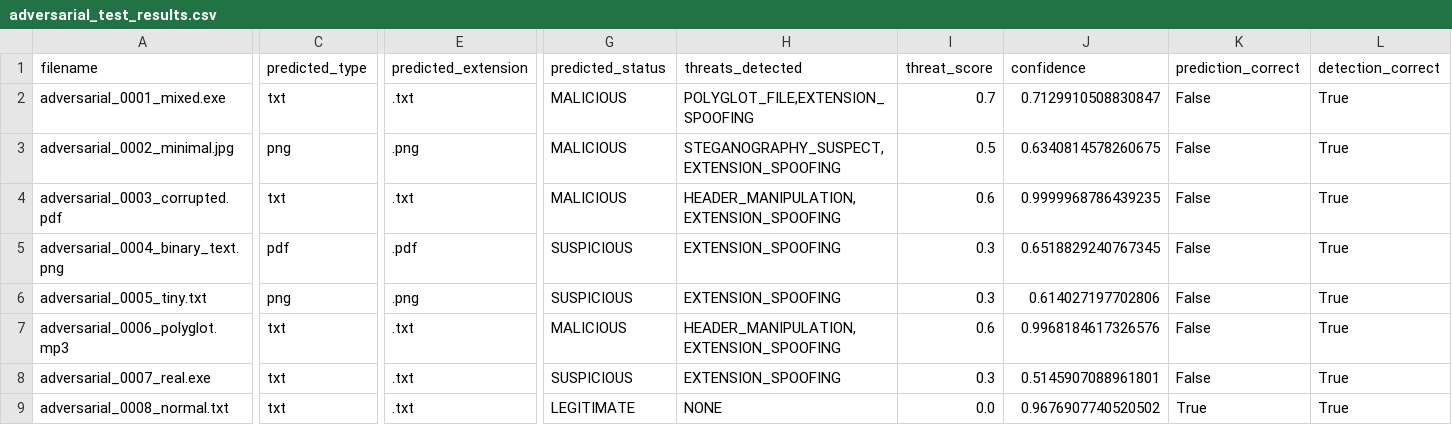
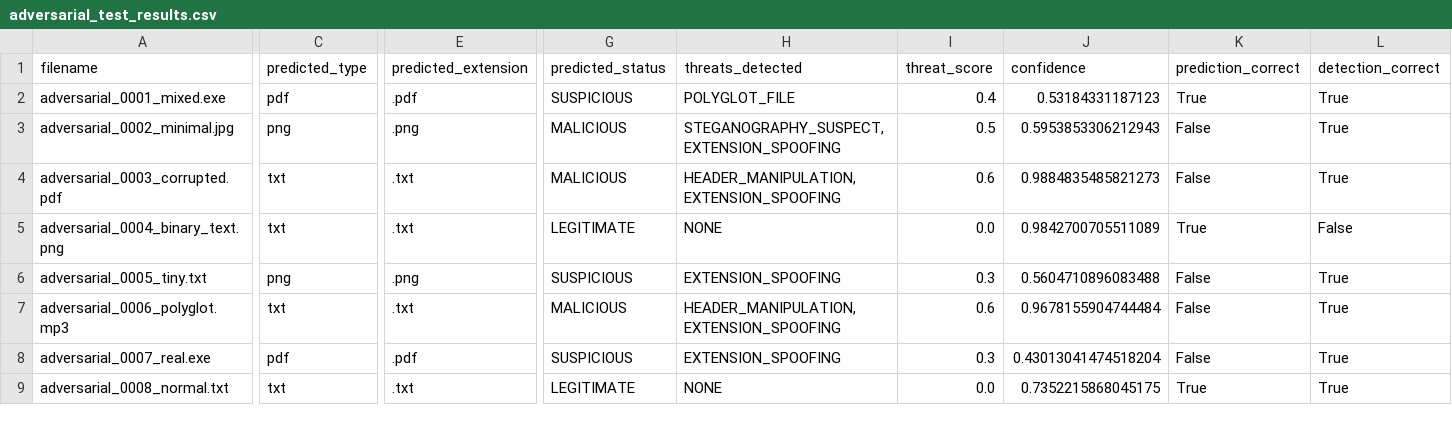
Before and after one commit to P7XCKD/mlproject, a CSV file: reports/adversarial_test_results/adversarial_test_results.csv, drawn as a sheet; only a part is shown, gaps mark what is left out; the diff covers the shown part only; the diff names each change by its address in the sheet, - before the commit and + after, or states it on an @@ line.

```diff
--- a/reports/adversarial_test_results/adversarial_test_results.csv
+++ b/reports/adversarial_test_results/adversarial_test_results.csv
-C2 (predicted_type): txt
+C2 (predicted_type): pdf
-E2 (predicted_extension): .txt
+E2 (predicted_extension): .pdf
-G2 (predicted_status): MALICIOUS
+G2 (predicted_status): SUSPICIOUS
-H2 (threats_detected): POLYGLOT_FILE,EXTENSION_SPOOFING
+H2 (threats_detected): POLYGLOT_FILE
-I2 (threat_score): 0.7
+I2 (threat_score): 0.4
-J2 (confidence): 0.7129910508830847
+J2 (confidence): 0.53184331187123
-K2 (prediction_correct): False
+K2 (prediction_correct): True
-J3 (confidence): 0.6340814578260675
+J3 (confidence): 0.5953853306212943
-J4 (confidence): 0.9999968786439235
+J4 (confidence): 0.9884835485821273
-C5 (predicted_type): pdf
+C5 (predicted_type): txt
-E5 (predicted_extension): .pdf
+E5 (predicted_extension): .txt
-G5 (predicted_status): SUSPICIOUS
+G5 (predicted_status): LEGITIMATE
-H5 (threats_detected): EXTENSION_SPOOFING
+H5 (threats_detected): NONE
-I5 (threat_score): 0.3
+I5 (threat_score): 0.0
-J5 (confidence): 0.6518829240767345
+J5 (confidence): 0.9842700705511089
-K5 (prediction_correct): False
+K5 (prediction_correct): True
-L5 (detection_correct): True
+L5 (detection_correct): False
-J6 (confidence): 0.614027197702806
+J6 (confidence): 0.5604710896083488
-J7 (confidence): 0.9968184617326576
+J7 (confidence): 0.9678155904744484
-C8 (predicted_type): txt
+C8 (predicted_type): pdf
-E8 (predicted_extension): .txt
+E8 (predicted_extension): .pdf
-J8 (confidence): 0.5145907088961801
+J8 (confidence): 0.43013041474518204
-J9 (confidence): 0.9676907740520502
+J9 (confidence): 0.7352215868045175
```
Also changed, not shown: 1 edited cell elsewhere in this file, models/training_data.csv, reports/unknown_test_results/unknown_test_results.csv, 8 other files.
